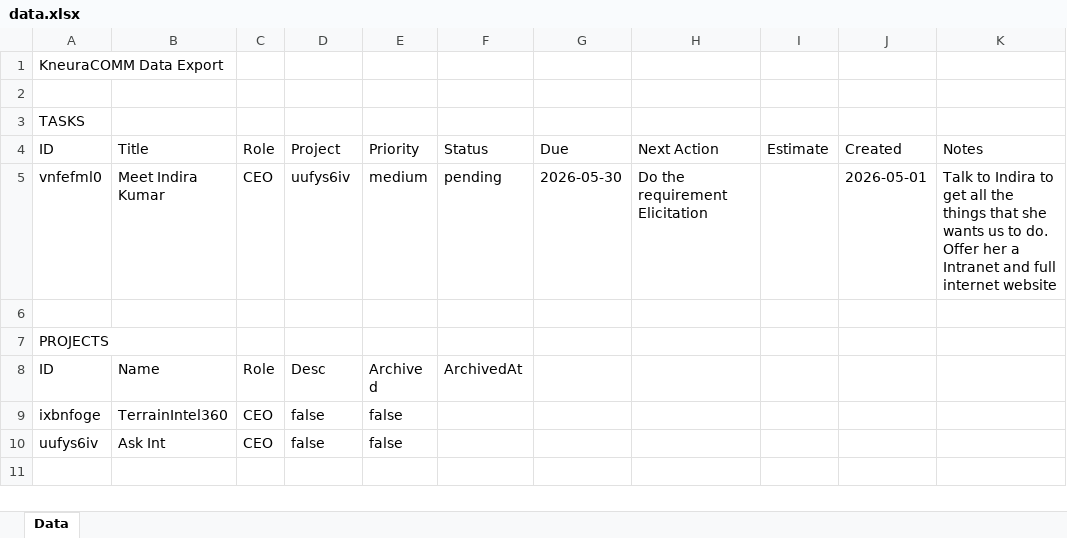
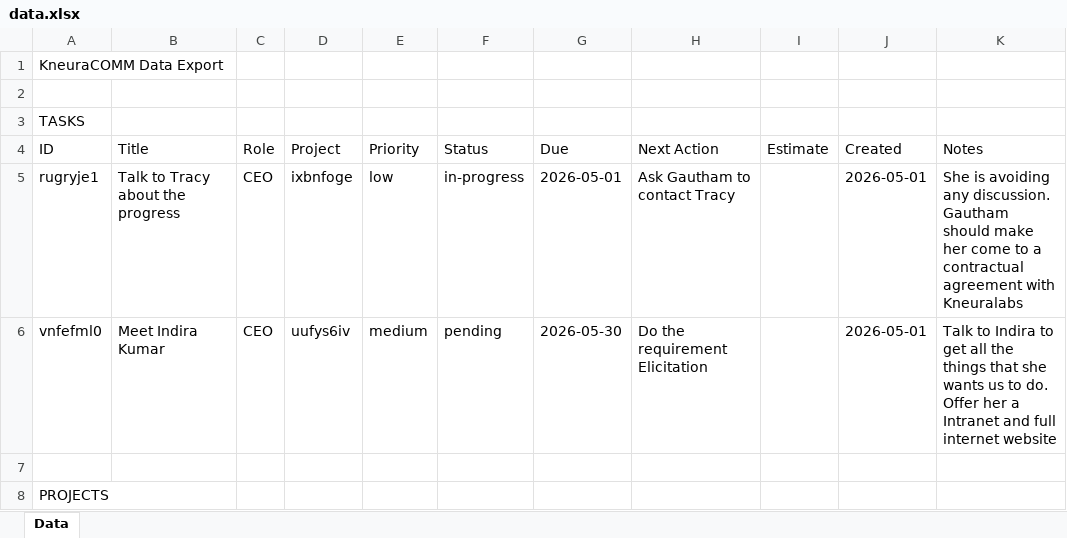
Before and after one commit to kneuralabs/comm, an Excel workbook: data.xlsx, sheet Data, drawn as a sheet; only a part is shown; the shorter side is filled out with more unchanged rows; values as stored, in another font and other column widths than the file's, no borders; the diff names each change by its address in the sheet, - before the commit and + after, or states it on an @@ line.

Commit message:
Update data from KneuraCOMM

```diff
--- a/data.xlsx (sheet Data)
+++ b/data.xlsx (sheet Data)
+row 5: rugryje1 | Talk to Tracy about the progress | CEO | ixbnfoge | low | in-progress | 2026-05-01 | Ask Gautham to contact Tracy |  | 2026-05-01 | She is avoiding any discussion. Gautham should make her come to a contractual agreement with Kneuralabs
```
